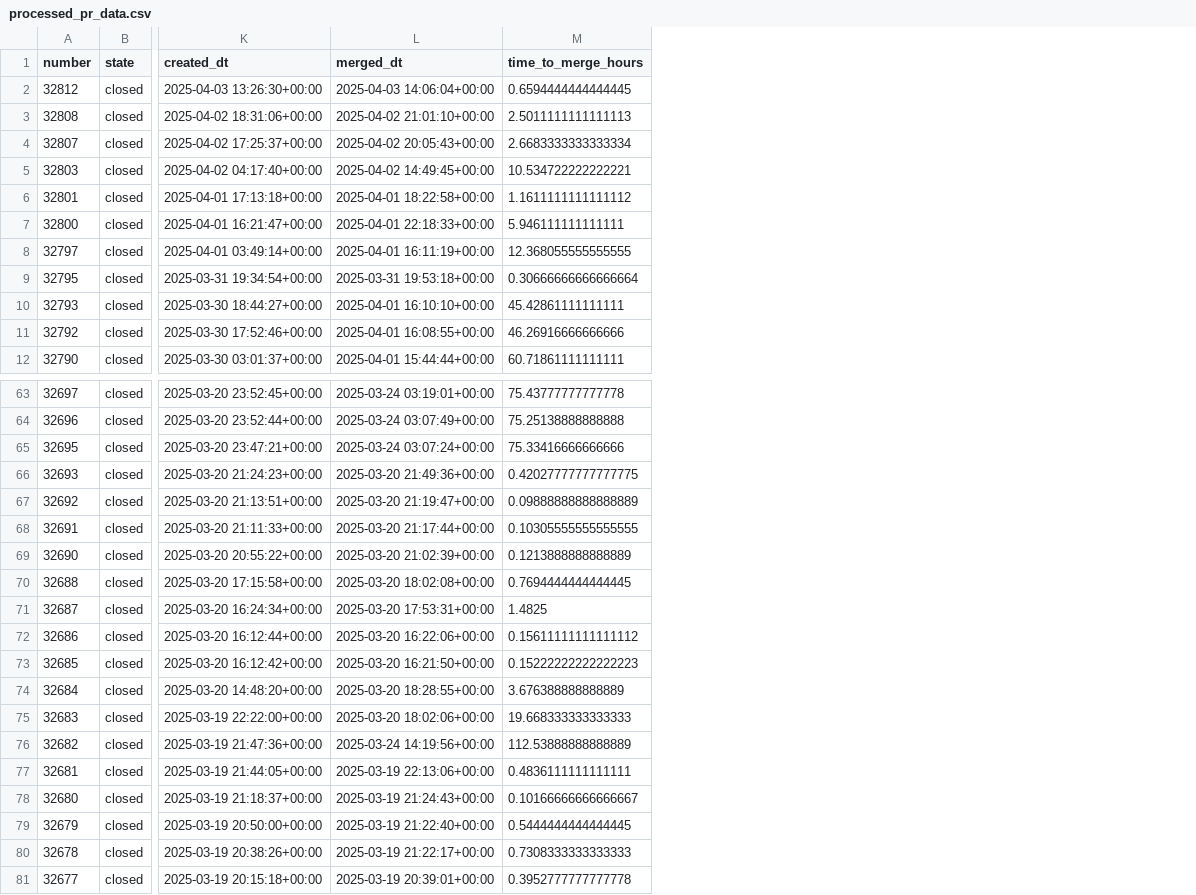
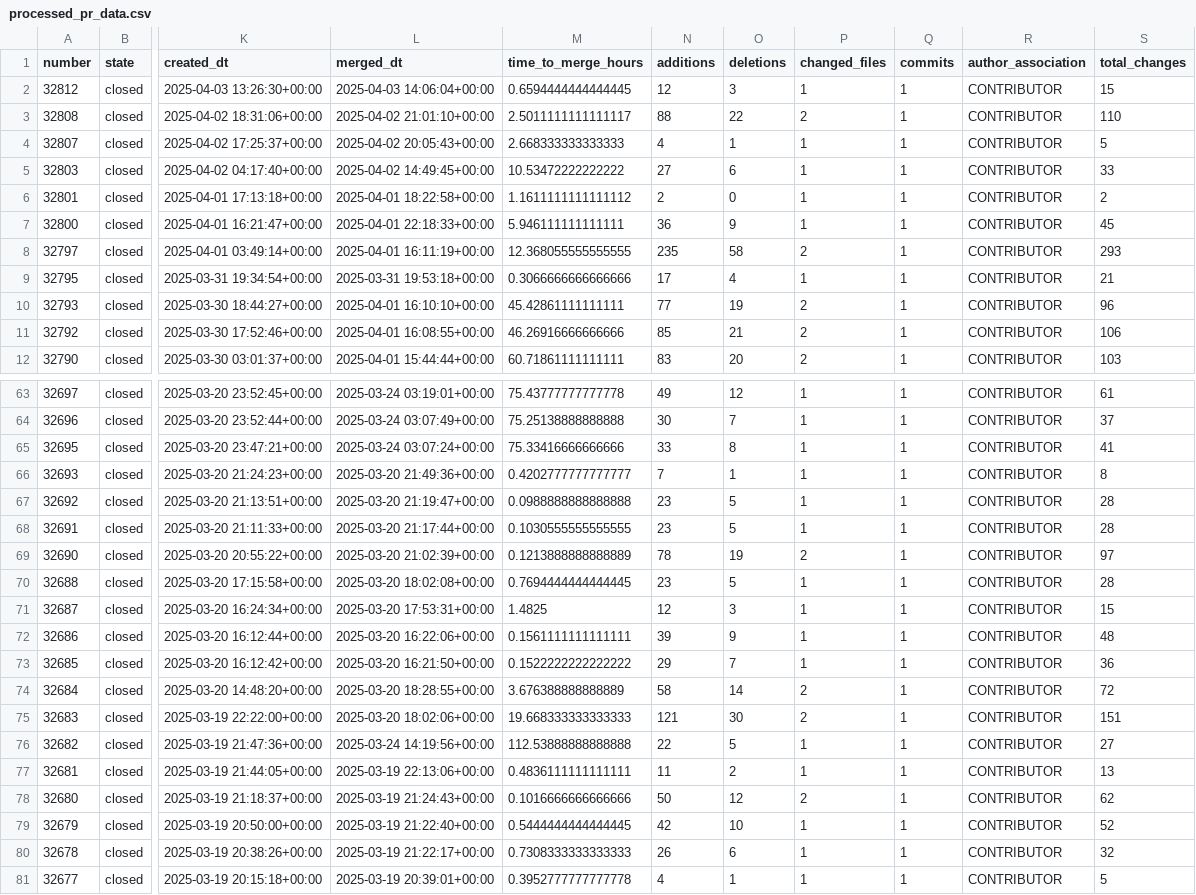
Before and after one commit to cememirsenyurt/github-pr-time-estimator, a CSV file: ml/data/processed_pr_data.csv, drawn as a sheet; only a part is shown, gaps mark what is left out; the diff covers the shown part only; the diff names each change by its address in the sheet, - before the commit and + after, or states it on an @@ line.

```diff
--- a/ml/data/processed_pr_data.csv
+++ b/ml/data/processed_pr_data.csv
+column N (additions), rows 2-12: 12 | 88 | 4 | 27 | 2 | 36 | 235 | 17 | 77 | 85 | 83; rows 63-81: 49 | 30 | 33 | 7 | 23 | 23 | 78 | 23 | 12 | 39 | 29 | 58 | 121 | 22 | 11 | 50 | 42 | 26 | 4
+column O (deletions), rows 2-12: 3 | 22 | 1 | 6 | 0 | 9 | 58 | 4 | 19 | 21 | 20; rows 63-81: 12 | 7 | 8 | 1 | 5 | 5 | 19 | 5 | 3 | 9 | 7 | 14 | 30 | 5 | 2 | 12 | 10 | 6 | 1
+column P (changed_files), rows 2-12: 1 | 2 | 1 | 1 | 1 | 1 | 2 | 1 | 2 | 2 | 2; rows 63-81: 1 | 1 | 1 | 1 | 1 | 1 | 2 | 1 | 1 | 1 | 1 | 2 | 2 | 1 | 1 | 2 | 1 | 1 | 1
+column Q (commits), rows 2-12: all 1; rows 63-81: all 1
+column R (author_association), rows 2-12: all CONTRIBUTOR; rows 63-81: all CONTRIBUTOR
+column S (total_changes), rows 2-12: 15 | 110 | 5 | 33 | 2 | 45 | 293 | 21 | 96 | 106 | 103; rows 63-81: 61 | 37 | 41 | 8 | 28 | 28 | 97 | 28 | 15 | 48 | 36 | 72 | 151 | 27 | 13 | 62 | 52 | 32 | 5
-M3 (time_to_merge_hours): 2.5011111111111113
+M3 (time_to_merge_hours): 2.5011111111111117
-M4 (time_to_merge_hours): 2.6683333333333334
+M4 (time_to_merge_hours): 2.668333333333333
-M5 (time_to_merge_hours): 10.534722222222221
+M5 (time_to_merge_hours): 10.53472222222222
-M9 (time_to_merge_hours): 0.30666666666666664
+M9 (time_to_merge_hours): 0.3066666666666666
-M66 (time_to_merge_hours): 0.42027777777777775
+M66 (time_to_merge_hours): 0.4202777777777777
-M67 (time_to_merge_hours): 0.09888888888888889
+M67 (time_to_merge_hours): 0.0988888888888888
-M68 (time_to_merge_hours): 0.10305555555555555
+M68 (time_to_merge_hours): 0.1030555555555555
-M72 (time_to_merge_hours): 0.15611111111111112
+M72 (time_to_merge_hours): 0.1561111111111111
-M73 (time_to_merge_hours): 0.15222222222222223
+M73 (time_to_merge_hours): 0.1522222222222222
-M76 (time_to_merge_hours): 112.53888888888889
+M76 (time_to_merge_hours): 112.53888888888888
-M78 (time_to_merge_hours): 0.10166666666666667
+M78 (time_to_merge_hours): 0.1016666666666666
```
Also changed, not shown: 19 edited cells elsewhere in this file, 4 other files.
